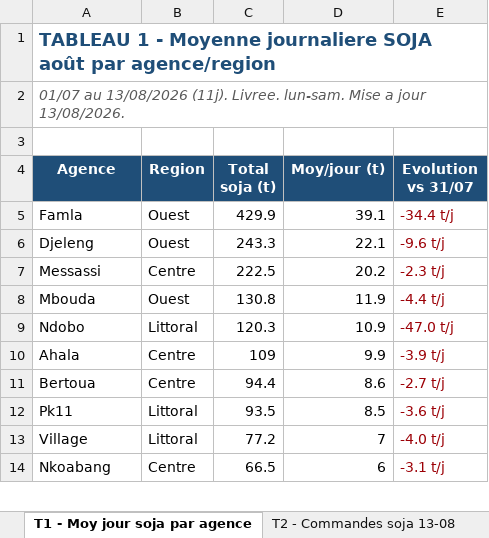
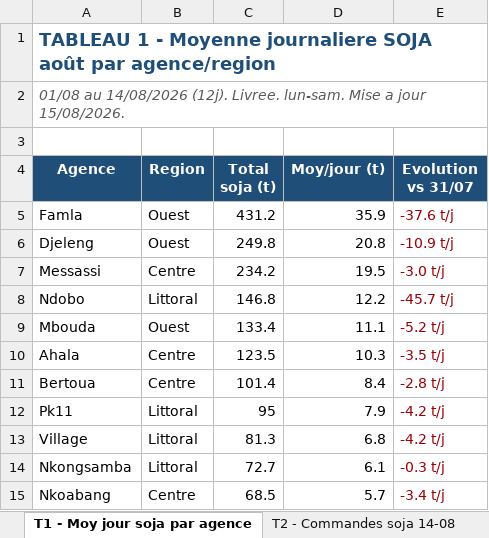
Before and after one commit to frwil/njs-sales-analysis, an Excel workbook: download/analyse_soja_aout.xlsx, sheet T1 - Moy jour soja par agence, drawn as a sheet; only a part is shown; values as stored, in another font and other column widths than the file's, no borders; removed rows and columns are numbered as before the commit, all else as after; the diff covers the shown part only; the diff names each change by its address in the sheet, - before the commit and + after, or states it on an @@ line.

```diff
--- a/download/analyse_soja_aout.xlsx (sheet T1 - Moy jour soja par agence)
+++ b/download/analyse_soja_aout.xlsx (sheet T1 - Moy jour soja par agence)
-sheet tab: T2 - Commandes soja 13-08
+sheet tab: T2 - Commandes soja 14-08
-A2 (Agence): 01/07 au 13/08/2026 (11j). Livree. lun-sam. Mise a jour 13/08/2026.
+A2 (Agence): 01/08 au 14/08/2026 (12j). Livree. lun-sam. Mise a jour 15/08/2026.
-C5 (Total soja (t)): 429.9
+C5 (Total soja (t)): 431.2
-D5 (Moy/jour (t)): 39.1
+D5 (Moy/jour (t)): 35.9
-E5 (Evolution vs 31/07): -34.4 t/j
+E5 (Evolution vs 31/07): -37.6 t/j
-C6 (Total soja (t)): 243.3
+C6 (Total soja (t)): 249.8
-D6 (Moy/jour (t)): 22.1
+D6 (Moy/jour (t)): 20.8
-E6 (Evolution vs 31/07): -9.6 t/j
+E6 (Evolution vs 31/07): -10.9 t/j
-C7 (Total soja (t)): 222.5
+C7 (Total soja (t)): 234.2
-D7 (Moy/jour (t)): 20.2
+D7 (Moy/jour (t)): 19.5
-E7 (Evolution vs 31/07): -2.3 t/j
+E7 (Evolution vs 31/07): -3.0 t/j
-row 8: Mbouda | Ouest | 130.8 | 11.9 | -4.4 t/j
-C8 (Total soja (t)): 120.3
+C8 (Total soja (t)): 146.8
-D8 (Moy/jour (t)): 10.9
+D8 (Moy/jour (t)): 12.2
-E8 (Evolution vs 31/07): -47.0 t/j
+E8 (Evolution vs 31/07): -45.7 t/j
+row 9: Mbouda | Ouest | 133.4 | 11.1 | -5.2 t/j
-C10 (Total soja (t)): 109
+C10 (Total soja (t)): 123.5
-D10 (Moy/jour (t)): 9.9
+D10 (Moy/jour (t)): 10.3
-E10 (Evolution vs 31/07): -3.9 t/j
+E10 (Evolution vs 31/07): -3.5 t/j
-C11 (Total soja (t)): 94.4
+C11 (Total soja (t)): 101.4
-D11 (Moy/jour (t)): 8.6
+D11 (Moy/jour (t)): 8.4
-E11 (Evolution vs 31/07): -2.7 t/j
+E11 (Evolution vs 31/07): -2.8 t/j
-C12 (Total soja (t)): 93.5
+C12 (Total soja (t)): 95
-D12 (Moy/jour (t)): 8.5
+D12 (Moy/jour (t)): 7.9
-E12 (Evolution vs 31/07): -3.6 t/j
+E12 (Evolution vs 31/07): -4.2 t/j
-C13 (Total soja (t)): 77.2
+C13 (Total soja (t)): 81.3
-D13 (Moy/jour (t)): 7
+D13 (Moy/jour (t)): 6.8
-E13 (Evolution vs 31/07): -4.0 t/j
+E13 (Evolution vs 31/07): -4.2 t/j
+row 14: Nkongsamba | Littoral | 72.7 | 6.1 | -0.3 t/j
-C15 (Total soja (t)): 66.5
+C15 (Total soja (t)): 68.5
-D15 (Moy/jour (t)): 6
+D15 (Moy/jour (t)): 5.7
-E15 (Evolution vs 31/07): -3.1 t/j
+E15 (Evolution vs 31/07): -3.4 t/j
```
Also changed, not shown: 1 removed row and 18 edited cells elsewhere in this sheet, sheet T2 - Commandes soja 14-08, sheet T3 - Soja-only 14-08, sheet T4 - Stock soja et rupture, sheet T5 - Tendance Août, other sheet tabs, charts or pictures, 11 other files.
